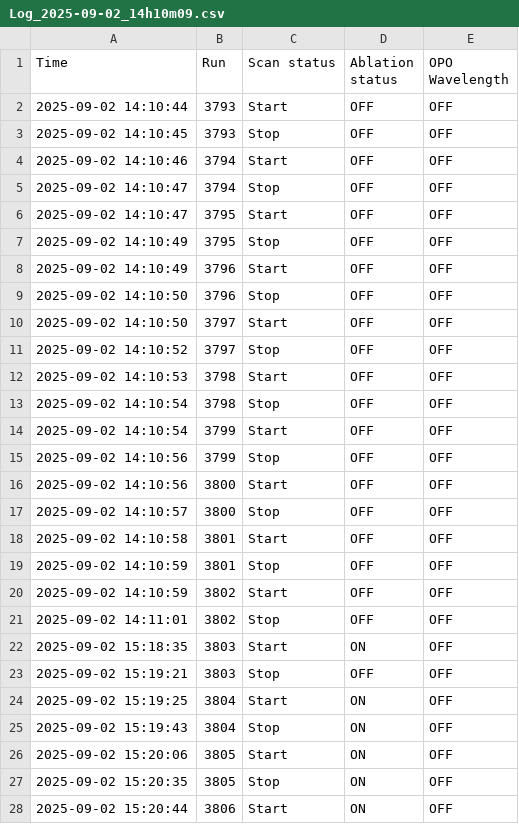
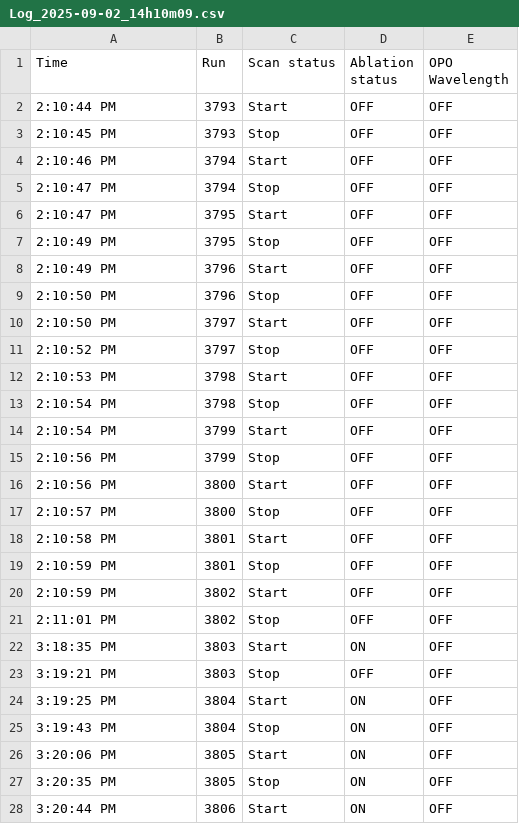
Before and after one commit to gmondee/BigGUI, a CSV file: Logs/TDC/Log_2025-09-02_14h10m09.csv, drawn as a sheet; only a part is shown; the diff covers the shown part only.

Commit message:
trying to fix scan loop async

```diff
--- a/Logs/TDC/Log_2025-09-02_14h10m09.csv
+++ b/Logs/TDC/Log_2025-09-02_14h10m09.csv
@@ -1,28 +1,28 @@
 Time,Run,Scan status,Ablation status,OPO Wavelength
-2025-09-02 14:10:44,3793,Start,OFF,OFF
-2025-09-02 14:10:45,3793,Stop,OFF,OFF
-2025-09-02 14:10:46,3794,Start,OFF,OFF
-2025-09-02 14:10:47,3794,Stop,OFF,OFF
-2025-09-02 14:10:47,3795,Start,OFF,OFF
-2025-09-02 14:10:49,3795,Stop,OFF,OFF
-2025-09-02 14:10:49,3796,Start,OFF,OFF
-2025-09-02 14:10:50,3796,Stop,OFF,OFF
-2025-09-02 14:10:50,3797,Start,OFF,OFF
-2025-09-02 14:10:52,3797,Stop,OFF,OFF
-2025-09-02 14:10:53,3798,Start,OFF,OFF
-2025-09-02 14:10:54,3798,Stop,OFF,OFF
-2025-09-02 14:10:54,3799,Start,OFF,OFF
-2025-09-02 14:10:56,3799,Stop,OFF,OFF
-2025-09-02 14:10:56,3800,Start,OFF,OFF
-2025-09-02 14:10:57,3800,Stop,OFF,OFF
-2025-09-02 14:10:58,3801,Start,OFF,OFF
-2025-09-02 14:10:59,3801,Stop,OFF,OFF
-2025-09-02 14:10:59,3802,Start,OFF,OFF
-2025-09-02 14:11:01,3802,Stop,OFF,OFF
-2025-09-02 15:18:35,3803,Start,ON,OFF
-2025-09-02 15:19:21,3803,Stop,OFF,OFF
-2025-09-02 15:19:25,3804,Start,ON,OFF
-2025-09-02 15:19:43,3804,Stop,ON,OFF
-2025-09-02 15:20:06,3805,Start,ON,OFF
-2025-09-02 15:20:35,3805,Stop,ON,OFF
-2025-09-02 15:20:44,3806,Start,ON,OFF
+2:10:44 PM,3793,Start,OFF,OFF
+2:10:45 PM,3793,Stop,OFF,OFF
+2:10:46 PM,3794,Start,OFF,OFF
+2:10:47 PM,3794,Stop,OFF,OFF
+2:10:47 PM,3795,Start,OFF,OFF
+2:10:49 PM,3795,Stop,OFF,OFF
+2:10:49 PM,3796,Start,OFF,OFF
+2:10:50 PM,3796,Stop,OFF,OFF
+2:10:50 PM,3797,Start,OFF,OFF
+2:10:52 PM,3797,Stop,OFF,OFF
+2:10:53 PM,3798,Start,OFF,OFF
+2:10:54 PM,3798,Stop,OFF,OFF
+2:10:54 PM,3799,Start,OFF,OFF
+2:10:56 PM,3799,Stop,OFF,OFF
+2:10:56 PM,3800,Start,OFF,OFF
+2:10:57 PM,3800,Stop,OFF,OFF
+2:10:58 PM,3801,Start,OFF,OFF
+2:10:59 PM,3801,Stop,OFF,OFF
+2:10:59 PM,3802,Start,OFF,OFF
+2:11:01 PM,3802,Stop,OFF,OFF
+3:18:35 PM,3803,Start,ON,OFF
+3:19:21 PM,3803,Stop,OFF,OFF
+3:19:25 PM,3804,Start,ON,OFF
+3:19:43 PM,3804,Stop,ON,OFF
+3:20:06 PM,3805,Start,ON,OFF
+3:20:35 PM,3805,Stop,ON,OFF
+3:20:44 PM,3806,Start,ON,OFF
```
Also changed, not shown: 115 edited cells elsewhere in this file, 5 other files.
